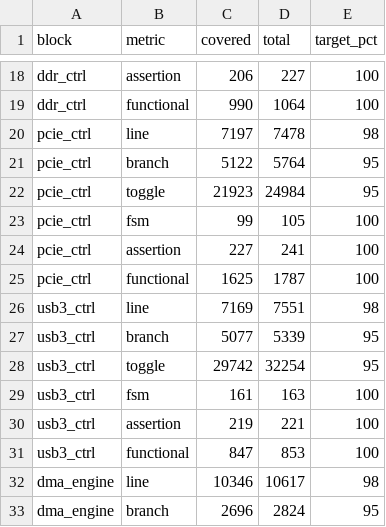
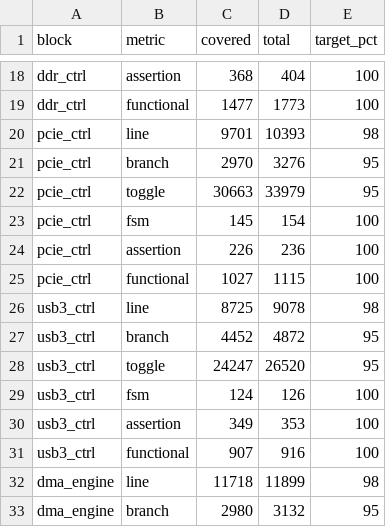
Before and after one commit to bhaskar12pr/bhaskar-prakash, a CSV file: soc_dashboard/projects/orion_soc/coverage.csv, drawn as a sheet; only a part is shown, gaps mark what is left out; the diff covers the shown part only; the diff names each change by its address in the sheet, - before the commit and + after, or states it on an @@ line.

```diff
--- a/soc_dashboard/projects/orion_soc/coverage.csv
+++ b/soc_dashboard/projects/orion_soc/coverage.csv
-C18 (covered): 206
+C18 (covered): 368
-D18 (total): 227
+D18 (total): 404
-C19 (covered): 990
+C19 (covered): 1477
-D19 (total): 1064
+D19 (total): 1773
-C20 (covered): 7197
+C20 (covered): 9701
-D20 (total): 7478
+D20 (total): 10393
-C21 (covered): 5122
+C21 (covered): 2970
-D21 (total): 5764
+D21 (total): 3276
-C22 (covered): 21923
+C22 (covered): 30663
-D22 (total): 24984
+D22 (total): 33979
-C23 (covered): 99
+C23 (covered): 145
-D23 (total): 105
+D23 (total): 154
-C24 (covered): 227
+C24 (covered): 226
-D24 (total): 241
+D24 (total): 236
-C25 (covered): 1625
+C25 (covered): 1027
-D25 (total): 1787
+D25 (total): 1115
-C26 (covered): 7169
+C26 (covered): 8725
-D26 (total): 7551
+D26 (total): 9078
-C27 (covered): 5077
+C27 (covered): 4452
-D27 (total): 5339
+D27 (total): 4872
-C28 (covered): 29742
+C28 (covered): 24247
-D28 (total): 32254
+D28 (total): 26520
-C29 (covered): 161
+C29 (covered): 124
-D29 (total): 163
+D29 (total): 126
-C30 (covered): 219
+C30 (covered): 349
-D30 (total): 221
+D30 (total): 353
-C31 (covered): 847
+C31 (covered): 907
-D31 (total): 853
+D31 (total): 916
-C32 (covered): 10346
+C32 (covered): 11718
-D32 (total): 10617
+D32 (total): 11899
-C33 (covered): 2696
+C33 (covered): 2980
-D33 (total): 2824
+D33 (total): 3132
```
Also changed, not shown: 64 edited cells elsewhere in this file, soc_dashboard/projects/orion_soc/bugs.csv, soc_dashboard/projects/orion_soc/testplan.csv, 8 other files.
